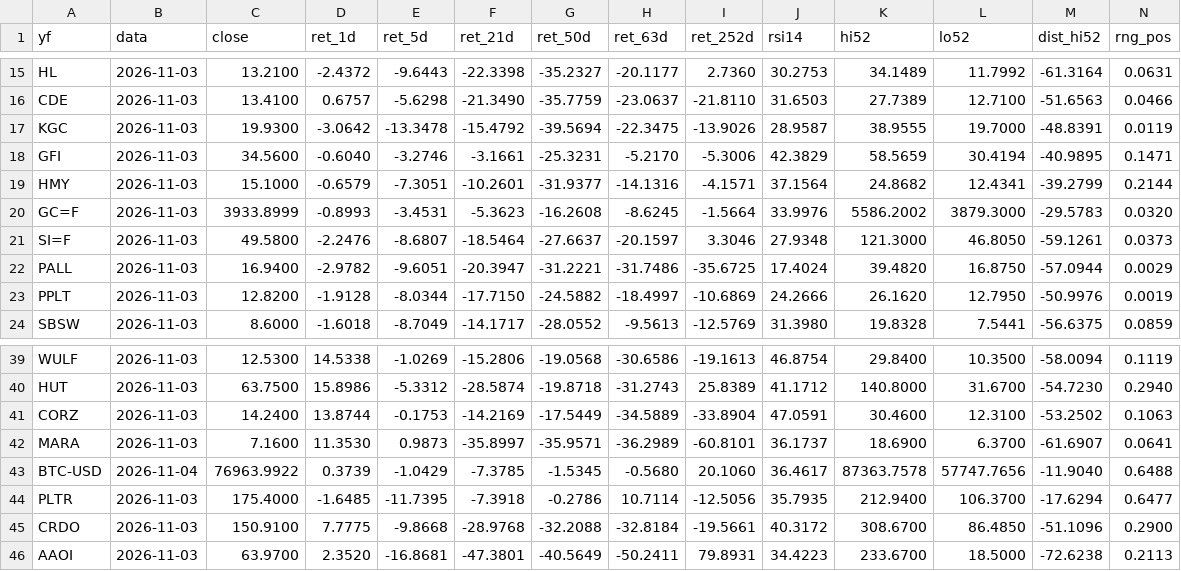
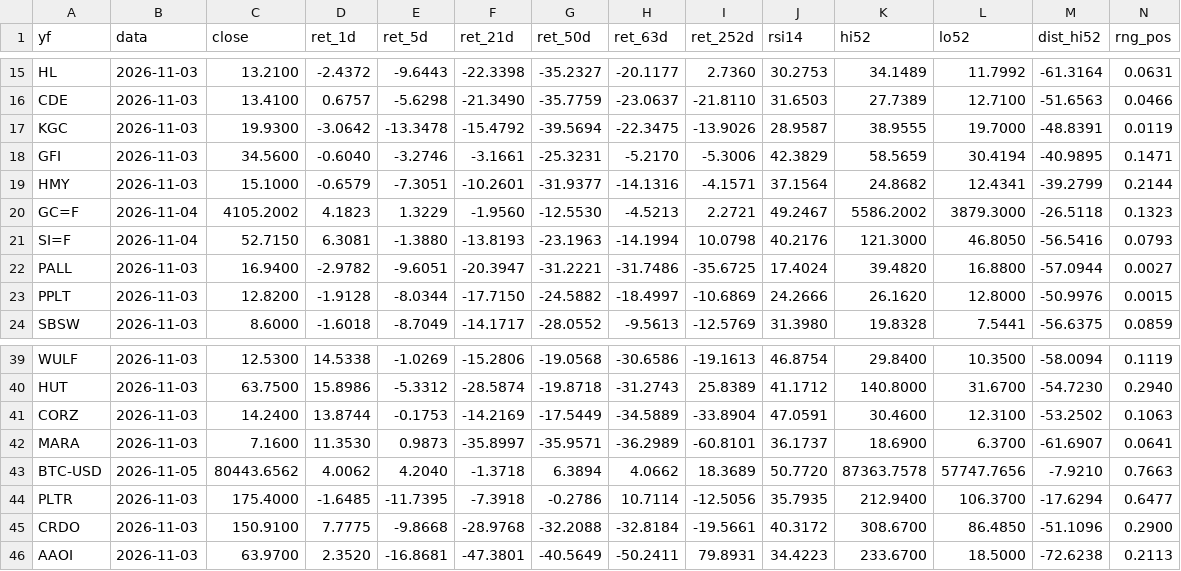
Before and after one commit to JKVitali/pbj-scanner, a CSV file: returns_results.csv, drawn as a sheet; only a part is shown, gaps mark what is left out; the diff covers the shown part only.

```diff
--- a/returns_results.csv
+++ b/returns_results.csv
@@ -19,6 +19,6 @@ GFI,2026-11-03,34.5600,-0.6040,-3.2746,-3.1661,-25.3231,-5.2170,-5.3006,42.3829,
 HMY,2026-11-03,15.1000,-0.6579,-7.3051,-10.2601,-31.9377,-14.1316,-4.1571,37.1564,24.8682,12.4341,-39.2799,0.2144
-GC=F,2026-11-03,3933.8999,-0.8993,-3.4531,-5.3623,-16.2608,-8.6245,-1.5664,33.9976,5586.2002,3879.3000,-29.5783,0.0320
-SI=F,2026-11-03,49.5800,-2.2476,-8.6807,-18.5464,-27.6637,-20.1597,3.3046,27.9348,121.3000,46.8050,-59.1261,0.0373
-PALL,2026-11-03,16.9400,-2.9782,-9.6051,-20.3947,-31.2221,-31.7486,-35.6725,17.4024,39.4820,16.8750,-57.0944,0.0029
-PPLT,2026-11-03,12.8200,-1.9128,-8.0344,-17.7150,-24.5882,-18.4997,-10.6869,24.2666,26.1620,12.7950,-50.9976,0.0019
+GC=F,2026-11-04,4105.2002,4.1823,1.3229,-1.9560,-12.5530,-4.5213,2.2721,49.2467,5586.2002,3879.3000,-26.5118,0.1323
+SI=F,2026-11-04,52.7150,6.3081,-1.3880,-13.8193,-23.1963,-14.1994,10.0798,40.2176,121.3000,46.8050,-56.5416,0.0793
+PALL,2026-11-03,16.9400,-2.9782,-9.6051,-20.3947,-31.2221,-31.7486,-35.6725,17.4024,39.4820,16.8800,-57.0944,0.0027
+PPLT,2026-11-03,12.8200,-1.9128,-8.0344,-17.7150,-24.5882,-18.4997,-10.6869,24.2666,26.1620,12.8000,-50.9976,0.0015
 SBSW,2026-11-03,8.6000,-1.6018,-8.7049,-14.1717,-28.0552,-9.5613,-12.5769,31.3980,19.8328,7.5441,-56.6375,0.0859
@@ -42,3 +42,3 @@ CORZ,2026-11-03,14.2400,13.8744,-0.1753,-14.2169,-17.5449,-34.5889,-33.8904,47.0
 MARA,2026-11-03,7.1600,11.3530,0.9873,-35.8997,-35.9571,-36.2989,-60.8101,36.1737,18.6900,6.3700,-61.6907,0.0641
-BTC-USD,2026-11-04,76963.9922,0.3739,-1.0429,-7.3785,-1.5345,-0.5680,20.1060,36.4617,87363.7578,57747.7656,-11.9040,0.6488
+BTC-USD,2026-11-05,80443.6562,4.0062,4.2040,-1.3718,6.3894,4.0662,18.3689,50.7720,87363.7578,57747.7656,-7.9210,0.7663
 PLTR,2026-11-03,175.4000,-1.6485,-11.7395,-7.3918,-0.2786,10.7114,-12.5056,35.7935,212.9400,106.3700,-17.6294,0.6477
```
Also changed, not shown: 153 edited cells elsewhere in this file, 1 other file.
